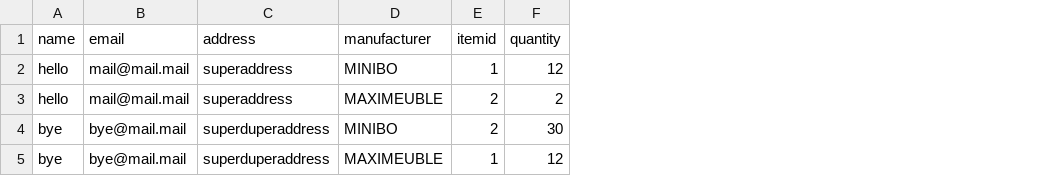
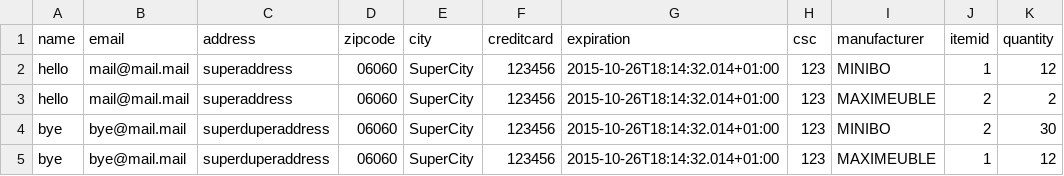
Before and after one commit to camilleboinaud/pns-soa1-lab2, a CSV file: src/datasets/small_order.csv, drawn as a sheet; the diff names each change by its address in the sheet, - before the commit and + after, or states it on an @@ line.

```diff
--- a/src/datasets/small_order.csv
+++ b/src/datasets/small_order.csv
+column D (zipcode), rows 2-5: all 06060
+column E (city), rows 2-5: all SuperCity
+column F (creditcard), rows 2-5: all 123456
+column G (expiration), rows 2-5: all 2015-10-26T18:14:32.014+01:00
+column H (csc), rows 2-5: all 123
```
Also changed, not shown: 16 other files.
